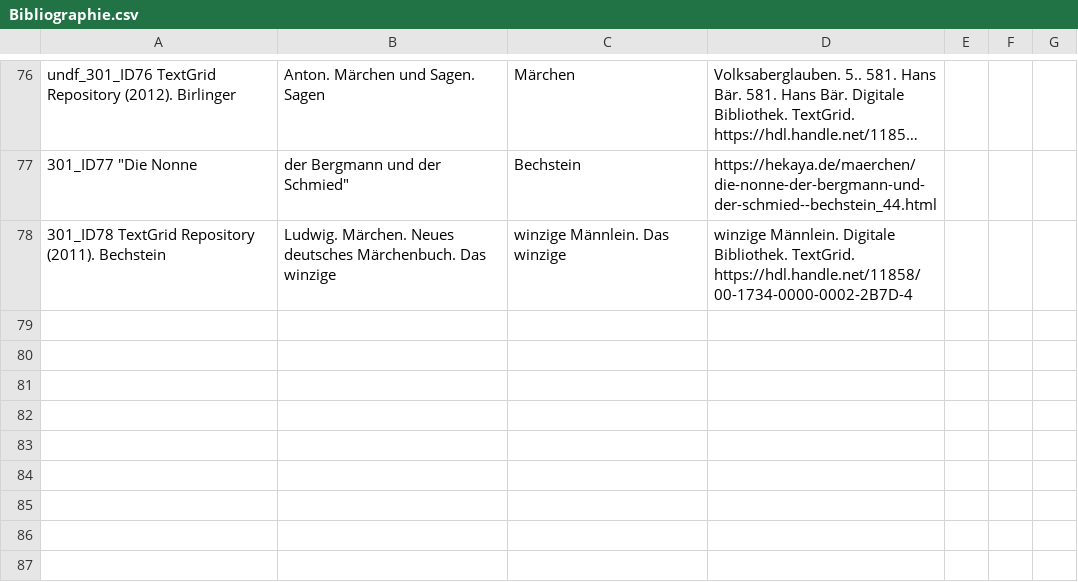
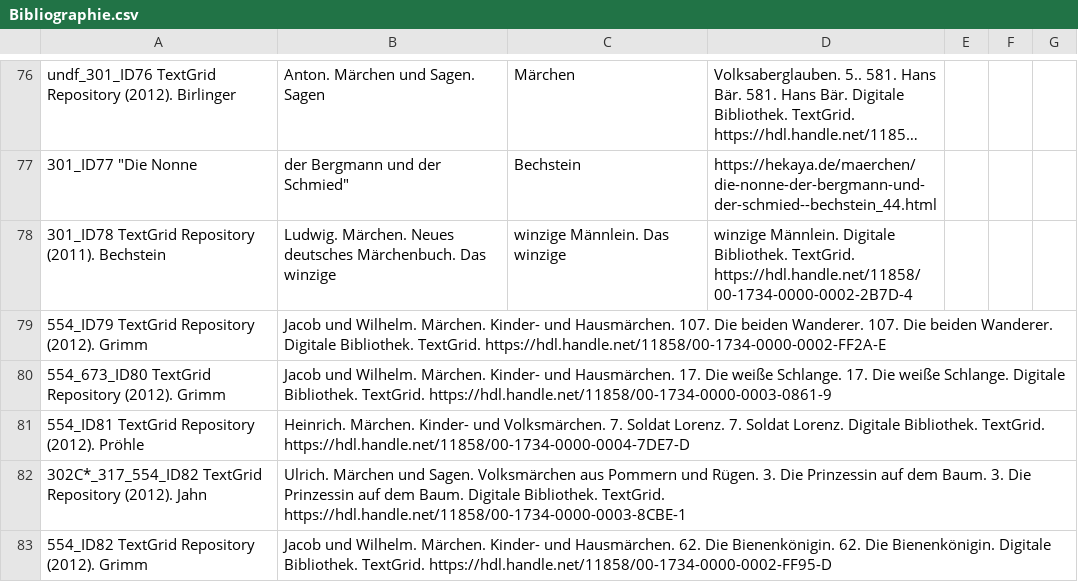
Before and after one commit to edadunashvili/ThePrax, a CSV file: Bibliographie.csv, drawn as a sheet; only a part is shown, gaps mark what is left out; long unchanged cells end in …; the diff names each change by its address in the sheet, - before the commit and + after, or states it on an @@ line.

```diff
--- a/Bibliographie.csv
+++ b/Bibliographie.csv
+row 79: 554_ID79 TextGrid Repository (2012). Grimm | Jacob und Wilhelm. Märchen. Kinder- und Hausmärchen. 107. Die beiden Wanderer. 107. Die beiden Wanderer. Digitale Bibliothek. TextGrid. https://hdl.handle.net/11858/00-1734-0000-0002-FF2A-E
+row 80: 554_673_ID80 TextGrid Repository (2012). Grimm | Jacob und Wilhelm. Märchen. Kinder- und Hausmärchen. 17. Die weiße Schlange. 17. Die weiße Schlange. Digitale Bibliothek. TextGrid. https://hdl.handle.net/11858/00-1734-0000-0003-0861-9
+row 81: 554_ID81 TextGrid Repository (2012). Pröhle | Heinrich. Märchen. Kinder- und Volksmärchen. 7. Soldat Lorenz. 7. Soldat Lorenz. Digitale Bibliothek. TextGrid. https://hdl.handle.net/11858/00-1734-0000-0004-7DE7-D
+row 82: 302C*_317_554_ID82 TextGrid Repository (2012). Jahn | Ulrich. Märchen und Sagen. Volksmärchen aus Pommern und Rügen. 3. Die Prinzessin auf dem Baum. 3. Die Prinzessin auf dem Baum. Digitale Bibliothek. TextGrid. https://hdl.handle.net/11858/00-1734-0000-0003-8CBE-1
+row 83: 554_ID82 TextGrid Repository (2012). Grimm | Jacob und Wilhelm. Märchen. Kinder- und Hausmärchen. 62. Die Bienenkönigin. 62. Die Bienenkönigin. Digitale Bibliothek. TextGrid. https://hdl.handle.net/11858/00-1734-0000-0002-FF95-D
```
Also changed, not shown: 8 other files.
